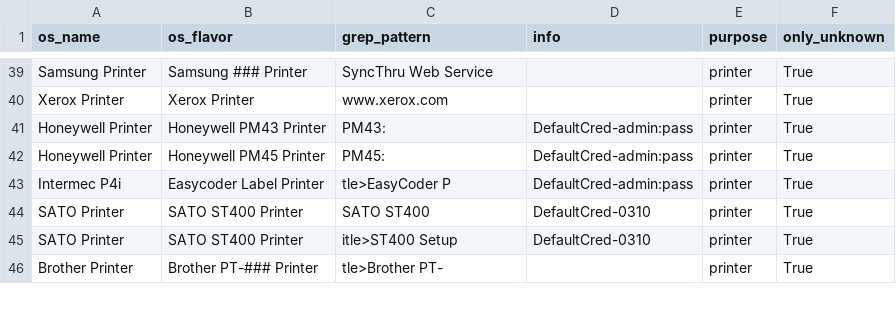
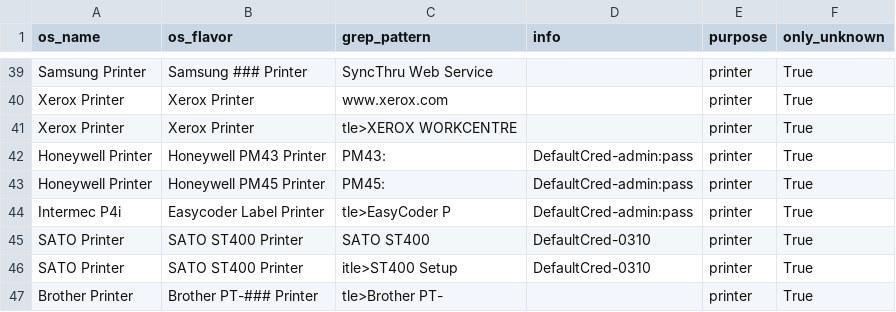
Before and after one commit to mvdevnull/sniper, a CSV file: conf/eyewitness_rules.csv, drawn as a sheet; only a part is shown, gaps mark what is left out.

Commit message:
Update eyewitness_rules.csv

```diff
--- a/conf/eyewitness_rules.csv
+++ b/conf/eyewitness_rules.csv
@@ -40,2 +40,3 @@ Samsung Printer,Samsung ### Printer,SyncThru Web Service,,printer,True
 Xerox Printer,Xerox Printer,www.xerox.com,,printer,True
+Xerox Printer,Xerox Printer,tle>XEROX WORKCENTRE,,printer,True
 Honeywell Printer,Honeywell PM43 Printer,PM43:,DefaultCred-admin:pass,printer,True
```
